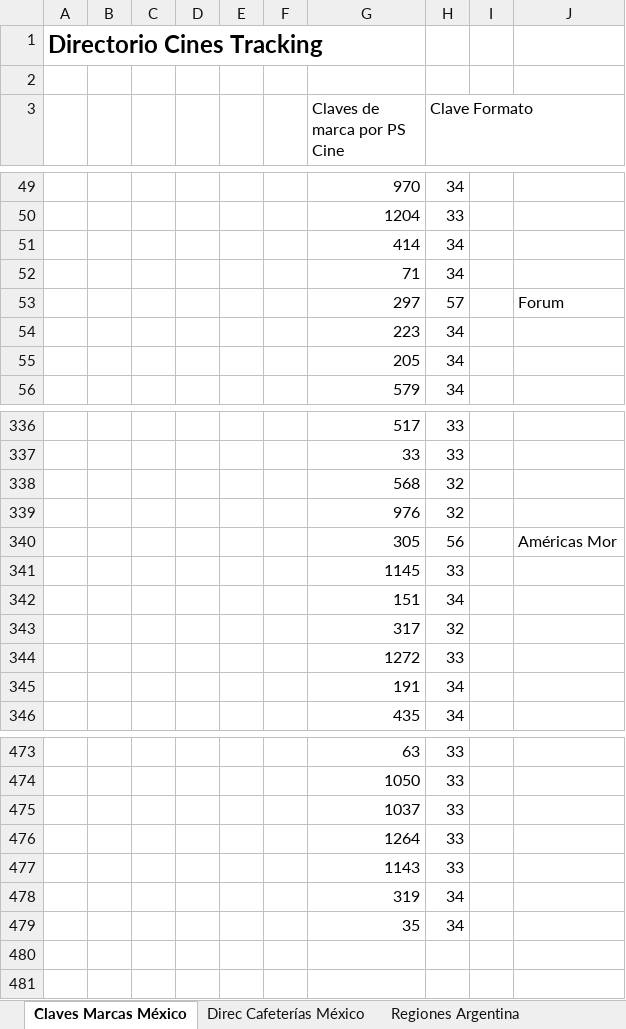
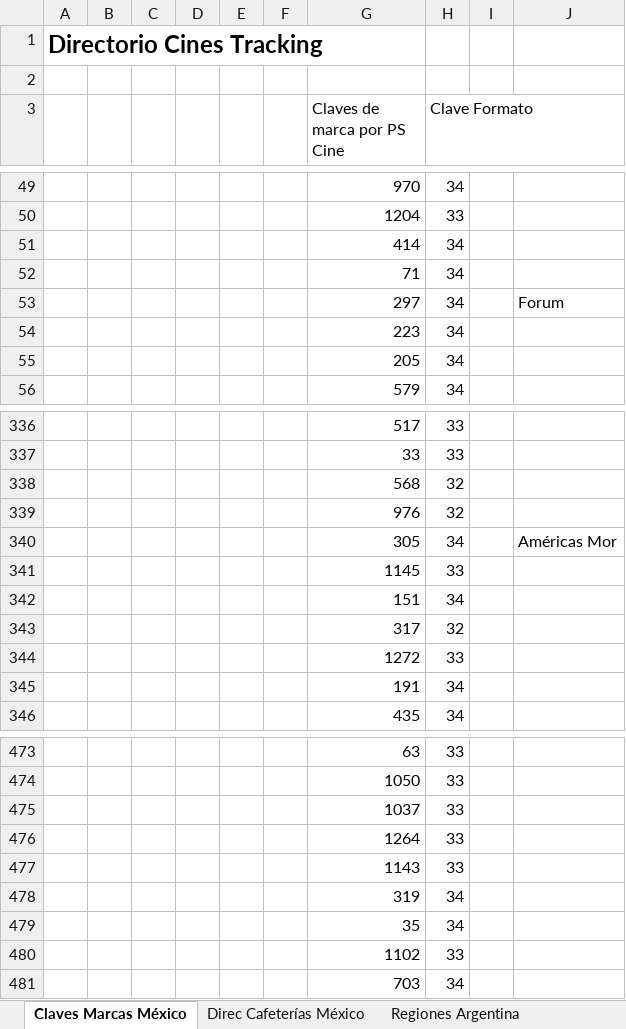
Before and after one commit to Tecnoyar/CinepolisChile, an Excel workbook: Data/Temp/Directorio_Claves_Cinépolis_SALAM.xlsx, sheet Claves Marcas México, drawn as a sheet; only a part is shown, gaps mark what is left out; values as stored, in another font and other column widths than the file's, no borders; the diff names each change by its address in the sheet, - before the commit and + after, or states it on an @@ line.

```diff
--- a/Data/Temp/Directorio_Claves_Cinépolis_SALAM.xlsx (sheet Claves Marcas México)
+++ b/Data/Temp/Directorio_Claves_Cinépolis_SALAM.xlsx (sheet Claves Marcas México)
-H53 (Clave Formato): 57
+H53 (Clave Formato): 34
-H340 (Clave Formato): 56
+H340 (Clave Formato): 34
+row 480:  |  |  |  |  |  | 1102 | 33
+row 481:  |  |  |  |  |  | 703 | 34
```
Also changed, not shown: sheet USA, sheet CHILE, sheet Claves Centroamérica, sheet España, other sheet tabs, 2 other files.
